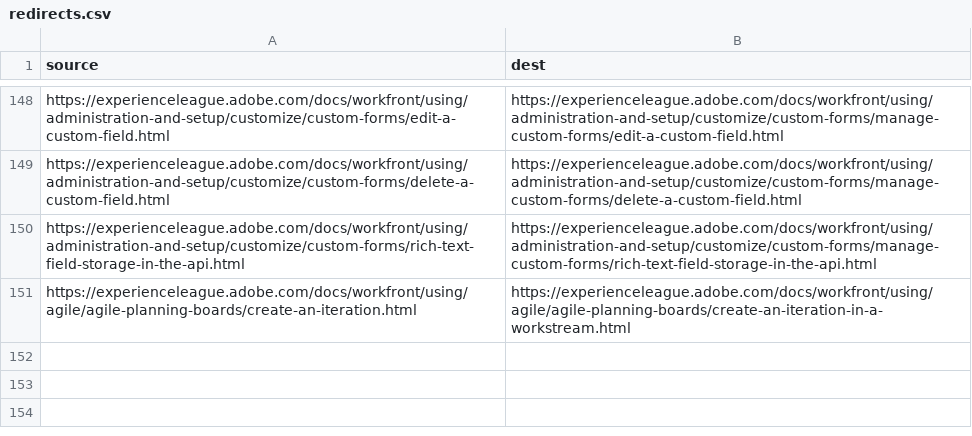
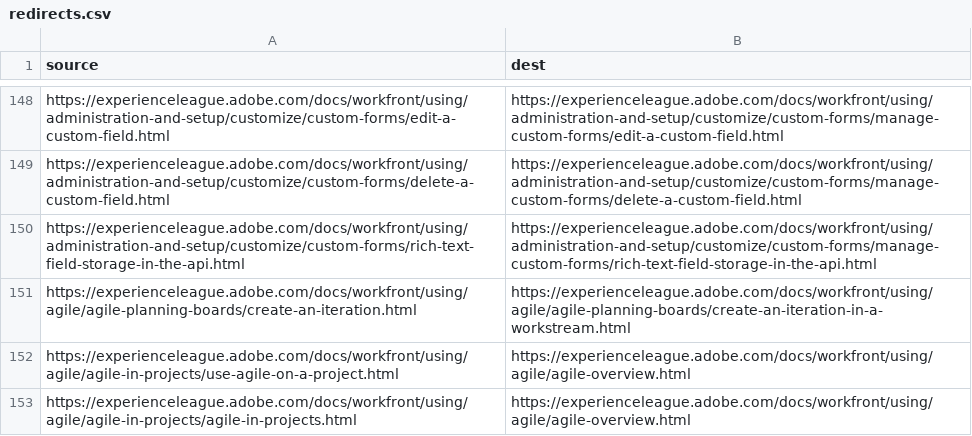
Before and after one commit to AdobeDocs/workfront.it-IT, a CSV file: redirects.csv, drawn as a sheet; only a part is shown, gaps mark what is left out; the diff names each change by its address in the sheet, - before the commit and + after, or states it on an @@ line.

Commit message:
Sync non localizable files for core commit c60a90e36082c15e1d3112c5a12e67ae1e2e0ad6

```diff
--- a/redirects.csv
+++ b/redirects.csv
+row 152: https://experienceleague.adobe.com/docs/workfront/using/agile/agile-in-projects/use-agile-on-a-project.html | https://experienceleague.adobe.com/docs/workfront/using/agile/agile-overview.html
+row 153: https://experienceleague.adobe.com/docs/workfront/using/agile/agile-in-projects/agile-in-projects.html | https://experienceleague.adobe.com/docs/workfront/using/agile/agile-overview.html
```
